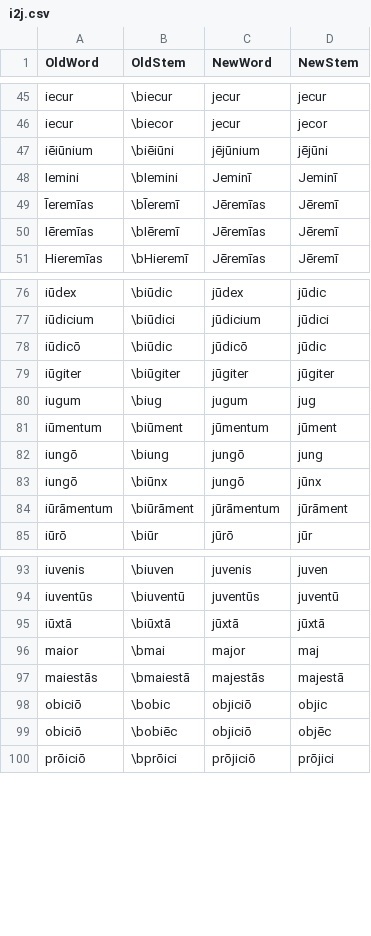
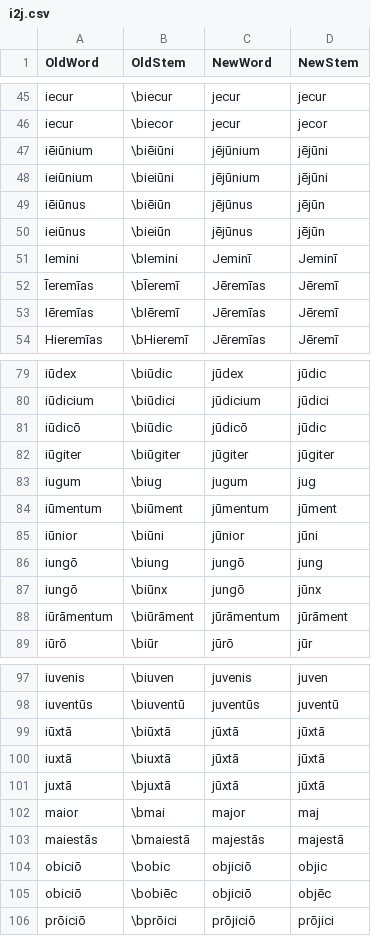
Before and after one commit to DoctrinaLatina/macronized, a CSV file: substitutions/i2j.csv, drawn as a sheet; only a part is shown, gaps mark what is left out.

```diff
--- a/substitutions/i2j.csv
+++ b/substitutions/i2j.csv
@@ -47,2 +47,5 @@ iecur,\biecor,jecur,jecor
 iēiūnium,\biēiūni,jējūnium,jējūni
+ieiūnium,\bieiūni,jējūnium,jējūni
+iēiūnus,\biēiūn,jējūnus,jējūn
+ieiūnus,\bieiūn,jējūnus,jējūn
 Iemini,\bIemini,Jeminī,Jeminī
@@ -81,2 +84,3 @@ iugum,\biug,jugum,jug
 iūmentum,\biūment,jūmentum,jūment
+iūnior,\biūni,jūnior,jūni
 iungō,\biung,jungō,jung
@@ -95,2 +99,4 @@ iuventūs,\biuventū,juventūs,juventū
 iūxtā,\biūxtā,jūxtā,jūxtā
+iuxtā,\biuxtā,jūxtā,jūxtā
+juxtā,\bjuxtā,jūxtā,jūxtā
 maior,\bmai,major,maj
```
Also changed, not shown: 24 other files.
